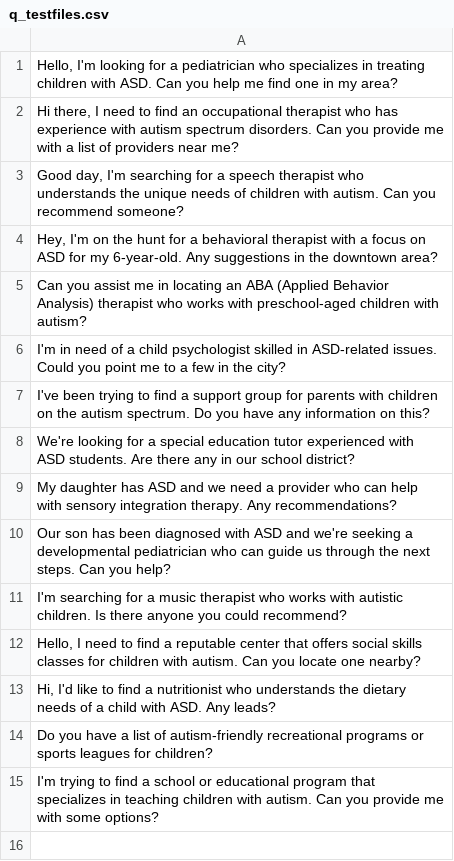
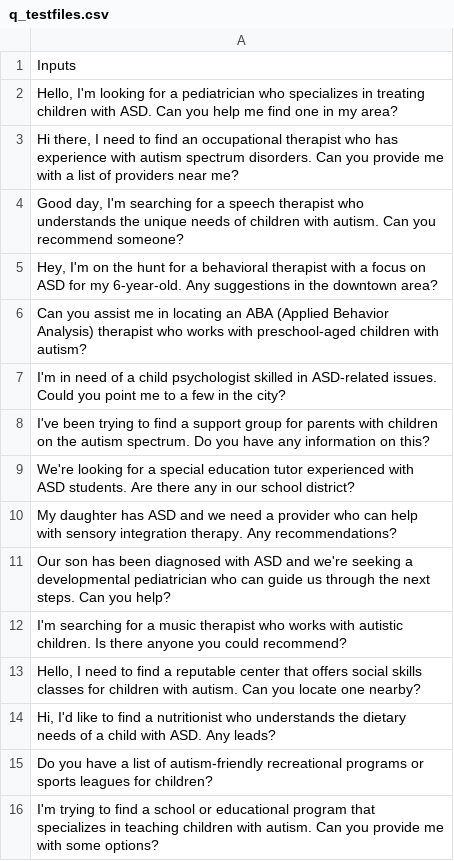
Before and after one commit to a-miller77/ASD-Hackathon, a CSV file: big_data_energy/q_testfiles.csv, drawn as a sheet.

```diff
--- a/big_data_energy/q_testfiles.csv
+++ b/big_data_energy/q_testfiles.csv
@@ -1 +1,2 @@
+Inputs
 "Hello, I'm looking for a pediatrician who specializes in treating children with ASD. Can you help me find one in my area?"
```
Also changed, not shown: 2 other files.
